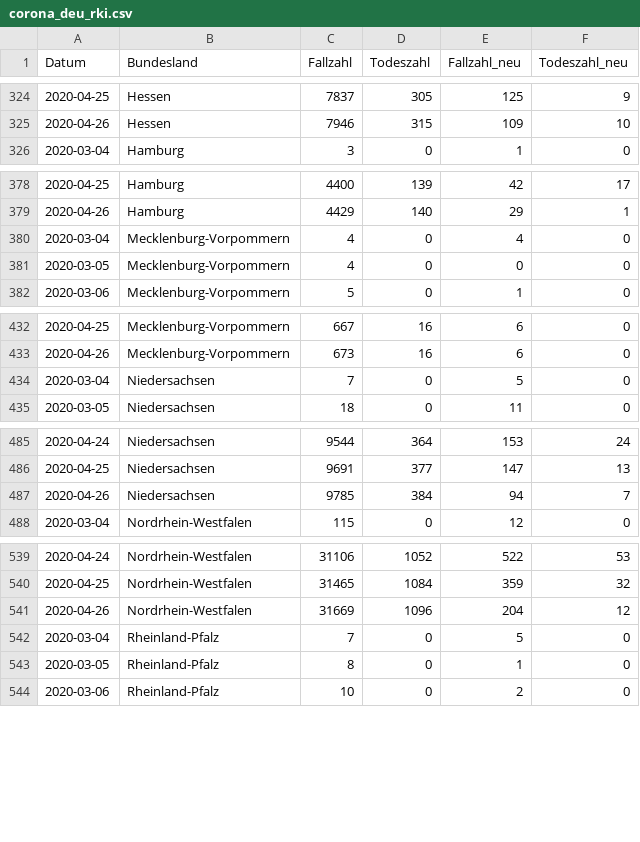
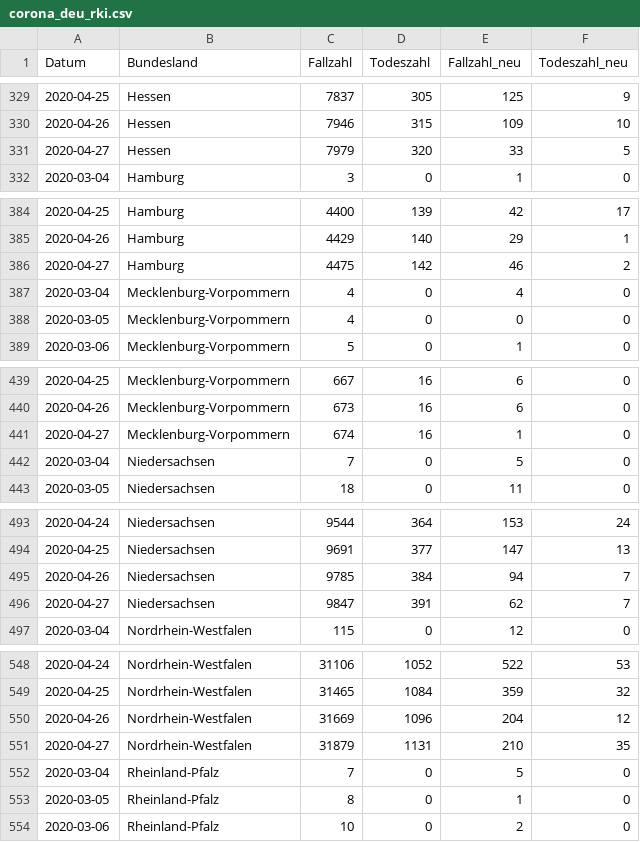
Before and after one commit to seb09/covid19-ger-rki, a CSV file: data/corona_deu_rki.csv, drawn as a sheet; only a part is shown, gaps mark what is left out; the diff covers the shown part only; the diff names each change by its address in the sheet, - before the commit and + after, or states it on an @@ line.

```diff
--- a/data/corona_deu_rki.csv
+++ b/data/corona_deu_rki.csv
+row 331: 2020-04-27 | Hessen | 7979 | 320 | 33 | 5
+row 386: 2020-04-27 | Hamburg | 4475 | 142 | 46 | 2
+row 441: 2020-04-27 | Mecklenburg-Vorpommern | 674 | 16 | 1 | 0
+row 496: 2020-04-27 | Niedersachsen | 9847 | 391 | 62 | 7
+row 551: 2020-04-27 | Nordrhein-Westfalen | 31879 | 1131 | 210 | 35
```
Also changed, not shown: 11 added rows elsewhere in this file, 4 other files.
